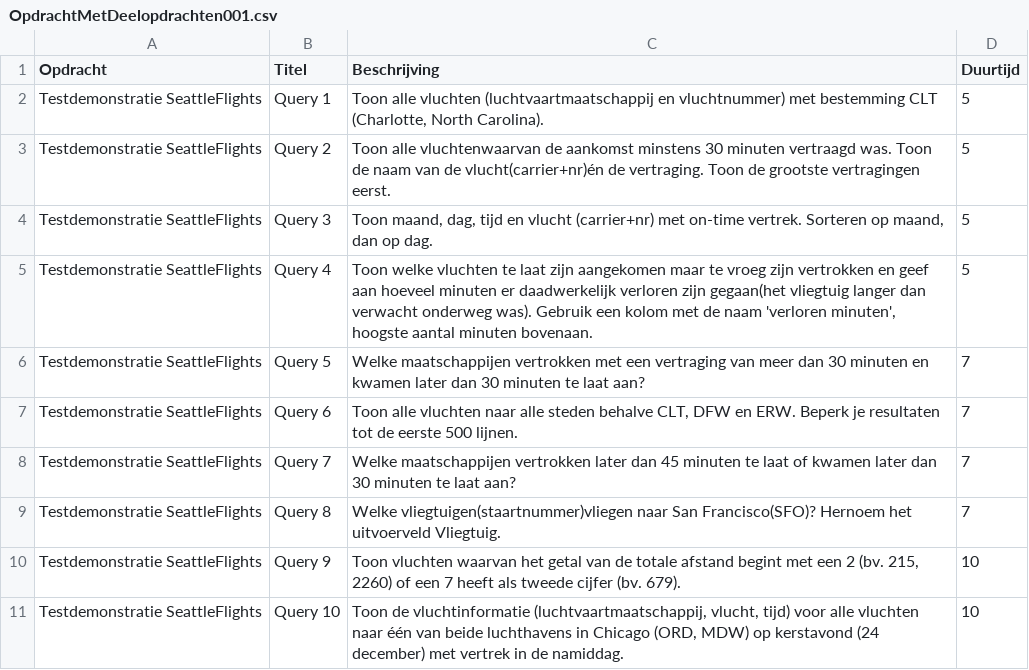
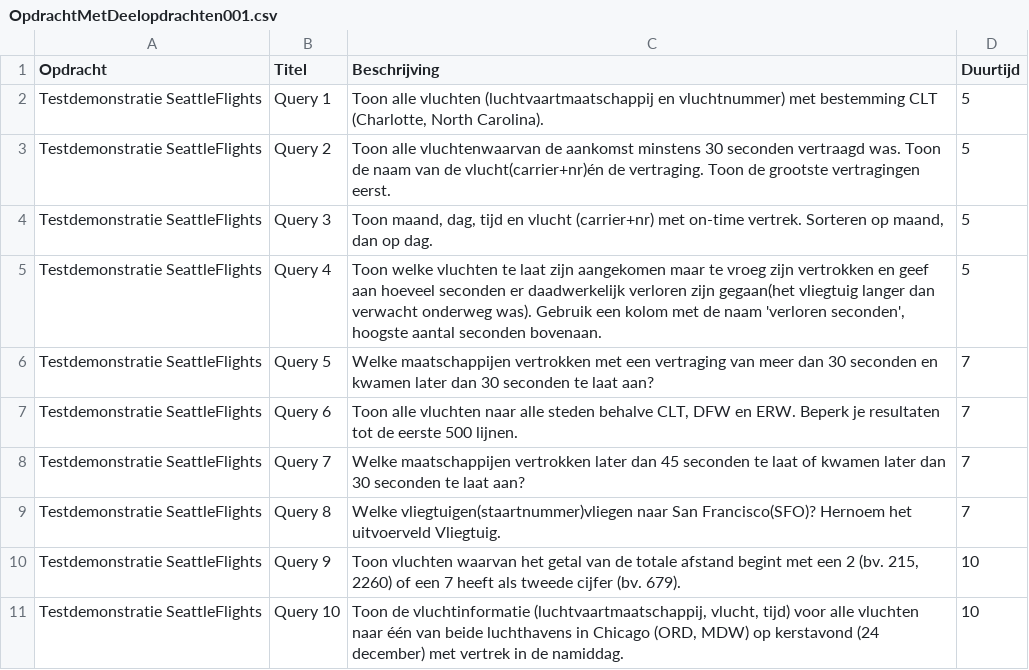
Before and after one commit to Sten435/Eindopdracht-Web3, a CSV file: Csv/OpdrachtMetDeelopdrachten001.csv, drawn as a sheet.

```diff
--- a/Csv/OpdrachtMetDeelopdrachten001.csv
+++ b/Csv/OpdrachtMetDeelopdrachten001.csv
@@ -2,8 +2,8 @@ Opdracht,Titel,Beschrijving,Duurtijd
 Testdemonstratie SeattleFlights,Query 1,"Toon alle vluchten (luchtvaartmaatschappij en vluchtnummer) met bestemming CLT (Charlotte, North Carolina).",5
-Testdemonstratie SeattleFlights,Query 2,Toon alle vluchtenwaarvan de aankomst minstens 30 minuten vertraagd was. Toon de naam van de vlucht(carrier+nr)én de vertraging. Toon de grootste vertragingen eerst.,5
+Testdemonstratie SeattleFlights,Query 2,Toon alle vluchtenwaarvan de aankomst minstens 30 seconden vertraagd was. Toon de naam van de vlucht(carrier+nr)én de vertraging. Toon de grootste vertragingen eerst.,5
 Testdemonstratie SeattleFlights,Query 3,"Toon maand, dag, tijd en vlucht (carrier+nr) met on-time vertrek. Sorteren op maand, dan op dag.",5
-Testdemonstratie SeattleFlights,Query 4,"Toon welke vluchten te laat zijn aangekomen maar te vroeg zijn vertrokken en geef aan hoeveel minuten er daadwerkelijk verloren zijn gegaan(het vliegtuig langer dan verwacht onderweg was). Gebruik een kolom met de naam 'verloren minuten', hoogste aantal minuten bovenaan.",5
-Testdemonstratie SeattleFlights,Query 5,Welke maatschappijen vertrokken met een vertraging van meer dan 30 minuten en kwamen later dan 30 minuten te laat aan?,7
+Testdemonstratie SeattleFlights,Query 4,"Toon welke vluchten te laat zijn aangekomen maar te vroeg zijn vertrokken en geef aan hoeveel seconden er daadwerkelijk verloren zijn gegaan(het vliegtuig langer dan verwacht onderweg was). Gebruik een kolom met de naam 'verloren seconden', hoogste aantal seconden bovenaan.",5
+Testdemonstratie SeattleFlights,Query 5,Welke maatschappijen vertrokken met een vertraging van meer dan 30 seconden en kwamen later dan 30 seconden te laat aan?,7
 Testdemonstratie SeattleFlights,Query 6,"Toon alle vluchten naar alle steden behalve CLT, DFW en ERW. Beperk je resultaten tot de eerste 500 lijnen.",7
-Testdemonstratie SeattleFlights,Query 7,Welke maatschappijen vertrokken later dan 45 minuten te laat of kwamen later dan 30 minuten te laat aan?,7
+Testdemonstratie SeattleFlights,Query 7,Welke maatschappijen vertrokken later dan 45 seconden te laat of kwamen later dan 30 seconden te laat aan?,7
 Testdemonstratie SeattleFlights,Query 8,Welke vliegtuigen(staartnummer)vliegen naar San Francisco(SFO)? Hernoem het uitvoerveld Vliegtuig.,7
```
Also changed, not shown: 14 other files.
